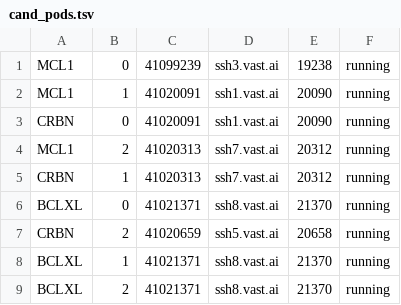
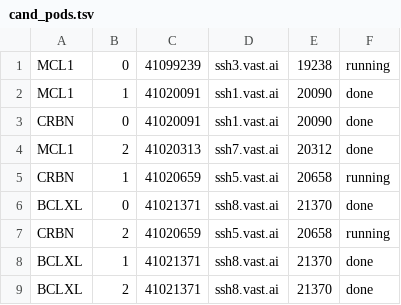
Before and after one commit to dancinlab/demiurge, a TSV file: exports/SENOLYX/round13-abfe-allcand/cand_pods.tsv, drawn as a sheet.

```diff
--- a/exports/SENOLYX/round13-abfe-allcand/cand_pods.tsv
+++ b/exports/SENOLYX/round13-abfe-allcand/cand_pods.tsv
@@ -1,9 +1,9 @@
 MCL1	0	41099239	ssh3.vast.ai	19238	running
-MCL1	1	41020091	ssh1.vast.ai	20090	running
-CRBN	0	41020091	ssh1.vast.ai	20090	running
-MCL1	2	41020313	ssh7.vast.ai	20312	running
-CRBN	1	41020313	ssh7.vast.ai	20312	running
-BCLXL	0	41021371	ssh8.vast.ai	21370	running
+MCL1	1	41020091	ssh1.vast.ai	20090	done
+CRBN	0	41020091	ssh1.vast.ai	20090	done
+MCL1	2	41020313	ssh7.vast.ai	20312	done
+CRBN	1	41020659	ssh5.vast.ai	20658	running
+BCLXL	0	41021371	ssh8.vast.ai	21370	done
 CRBN	2	41020659	ssh5.vast.ai	20658	running
-BCLXL	1	41021371	ssh8.vast.ai	21370	running
-BCLXL	2	41021371	ssh8.vast.ai	21370	running
+BCLXL	1	41021371	ssh8.vast.ai	21370	done
+BCLXL	2	41021371	ssh8.vast.ai	21370	done
```
Also changed, not shown: 6 other files.
